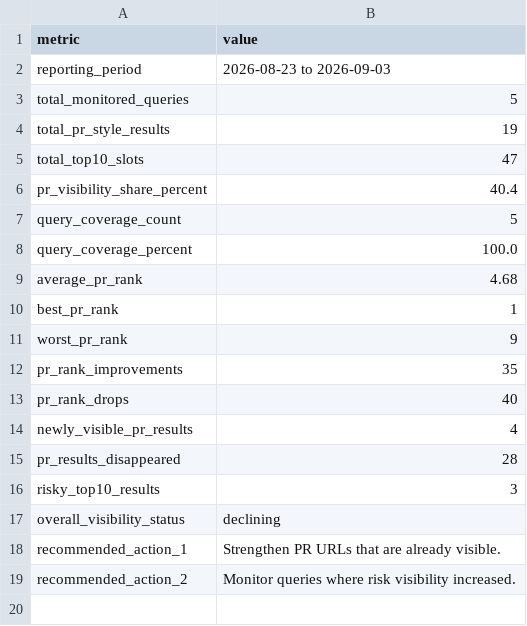
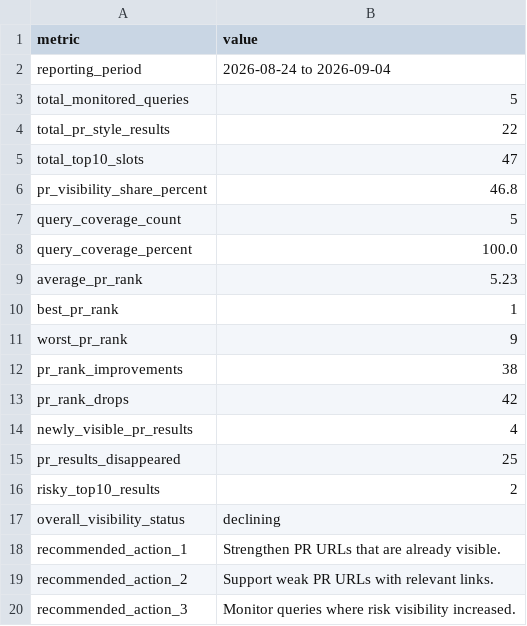
Before and after one commit to evgeniy-zelenyiy/serp-monitor-D, a CSV file: docs/reports/pr_visibility/latest_pr_visibility_report.csv, drawn as a sheet.

```diff
--- a/docs/reports/pr_visibility/latest_pr_visibility_report.csv
+++ b/docs/reports/pr_visibility/latest_pr_visibility_report.csv
@@ -1,19 +1,20 @@
 metric,value
-reporting_period,2026-08-23 to 2026-09-03
+reporting_period,2026-08-24 to 2026-09-04
 total_monitored_queries,5
-total_pr_style_results,19
+total_pr_style_results,22
 total_top10_slots,47
-pr_visibility_share_percent,40.4
+pr_visibility_share_percent,46.8
 query_coverage_count,5
 query_coverage_percent,100.0
-average_pr_rank,4.68
+average_pr_rank,5.23
 best_pr_rank,1
 worst_pr_rank,9
-pr_rank_improvements,35
-pr_rank_drops,40
+pr_rank_improvements,38
+pr_rank_drops,42
 newly_visible_pr_results,4
-pr_results_disappeared,28
-risky_top10_results,3
+pr_results_disappeared,25
+risky_top10_results,2
 overall_visibility_status,declining
 recommended_action_1,Strengthen PR URLs that are already visible.
-recommended_action_2,Monitor queries where risk visibility increased.
+recommended_action_2,Support weak PR URLs with relevant links.
+recommended_action_3,Monitor queries where risk visibility increased.
```
Also changed, not shown: reports/pr_visibility/latest_pr_visibility_report.csv, 10 other files.
